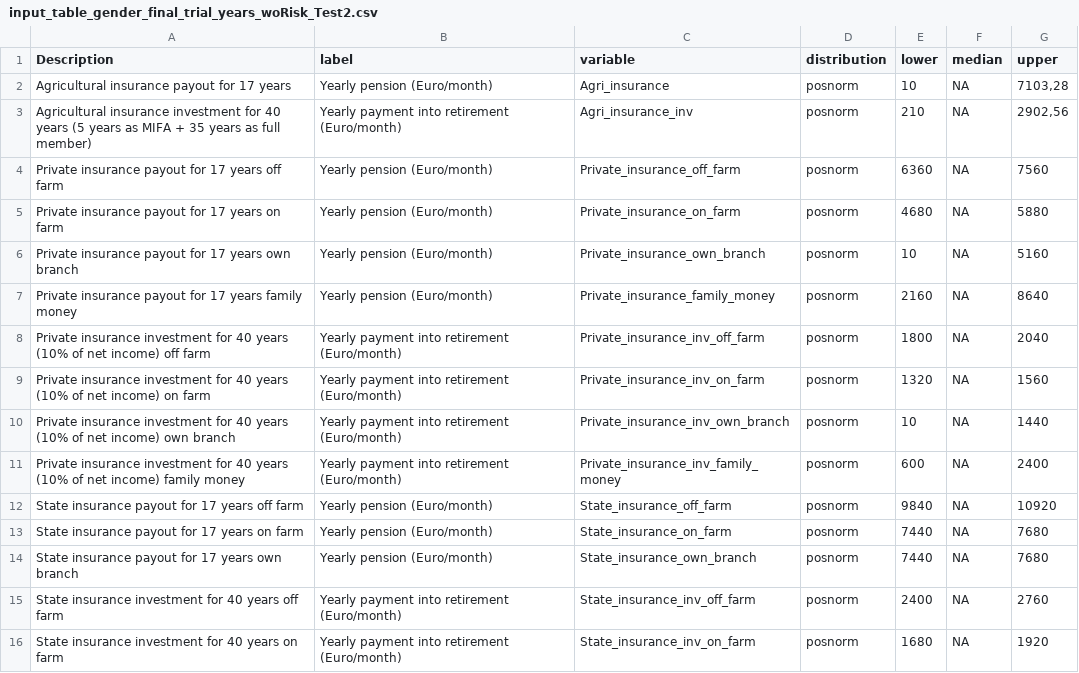
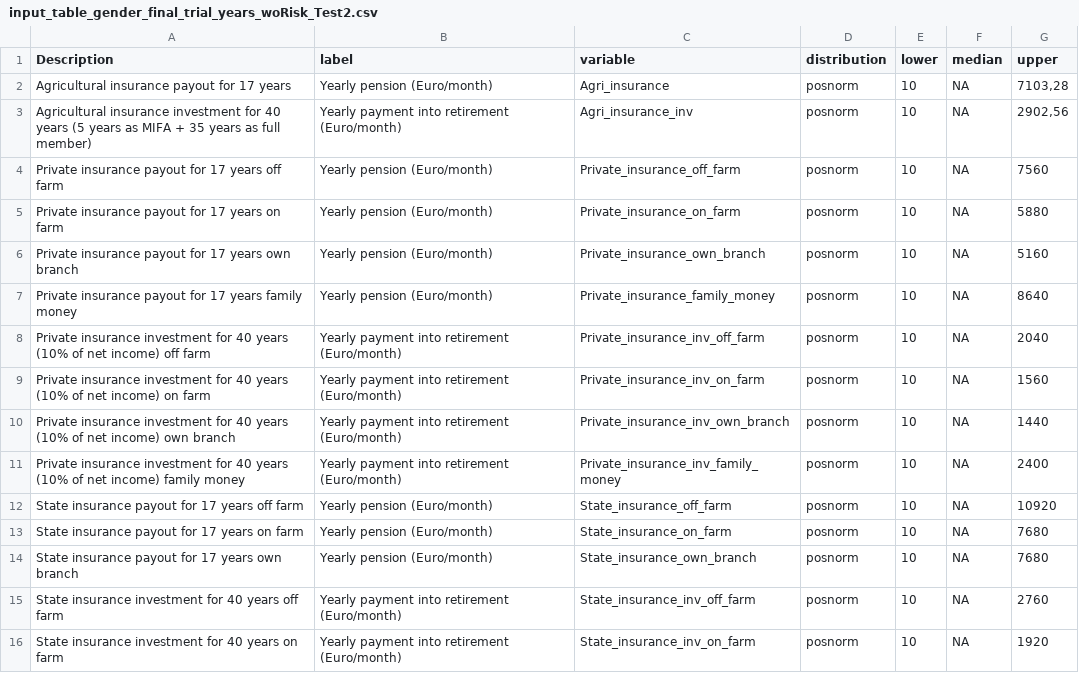
Before and after one commit to AlexandraKrause/Gendergroup, a CSV file: input_table_gender_final_trial_years_woRisk_Test2.csv, drawn as a sheet; only a part is shown; the diff covers the shown part only.

Commit message:
old table

```diff
--- a/input_table_gender_final_trial_years_woRisk_Test2.csv
+++ b/input_table_gender_final_trial_years_woRisk_Test2.csv
@@ -2,15 +2,15 @@ Description;label;variable;distribution;lower;median;upper
 Agricultural insurance payout for 17 years;Yearly pension (Euro/month);Agri_insurance;posnorm;10;NA;7103,28
-Agricultural insurance investment for 40 years (5 years as MIFA + 35 years as full member);Yearly payment into retirement (Euro/month);Agri_insurance_inv;posnorm;210;NA;2902,56
-Private insurance payout for 17 years off farm;Yearly pension (Euro/month);Private_insurance_off_farm;posnorm;6360;NA;7560
-Private insurance payout for 17 years on farm;Yearly pension (Euro/month);Private_insurance_on_farm;posnorm;4680;NA;5880
+Agricultural insurance investment for 40 years (5 years as MIFA + 35 years as full member);Yearly payment into retirement (Euro/month);Agri_insurance_inv;posnorm;10;NA;2902,56
+Private insurance payout for 17 years off farm;Yearly pension (Euro/month);Private_insurance_off_farm;posnorm;10;NA;7560
+Private insurance payout for 17 years on farm;Yearly pension (Euro/month);Private_insurance_on_farm;posnorm;10;NA;5880
 Private insurance payout for 17 years own branch;Yearly pension (Euro/month);Private_insurance_own_branch;posnorm;10;NA;5160
-Private insurance payout for 17 years family money;Yearly pension (Euro/month);Private_insurance_family_money;posnorm;2160;NA;8640
-Private insurance investment for 40 years (10% of net income) off farm;Yearly payment into retirement (Euro/month);Private_insurance_inv_off_farm;posnorm;1800;NA;2040
-Private insurance investment for 40 years (10% of net income) on farm;Yearly payment into retirement (Euro/month);Private_insurance_inv_on_farm;posnorm;1320;NA;1560
+Private insurance payout for 17 years family money;Yearly pension (Euro/month);Private_insurance_family_money;posnorm;10;NA;8640
+Private insurance investment for 40 years (10% of net income) off farm;Yearly payment into retirement (Euro/month);Private_insurance_inv_off_farm;posnorm;10;NA;2040
+Private insurance investment for 40 years (10% of net income) on farm;Yearly payment into retirement (Euro/month);Private_insurance_inv_on_farm;posnorm;10;NA;1560
 Private insurance investment for 40 years (10% of net income) own branch;Yearly payment into retirement (Euro/month);Private_insurance_inv_own_branch;posnorm;10;NA;1440
-Private insurance investment for 40 years (10% of net income) family money;Yearly payment into retirement (Euro/month);Private_insurance_inv_family_money;posnorm;600;NA;2400
-State insurance payout for 17 years off farm;Yearly pension (Euro/month);State_insurance_off_farm;posnorm;9840;NA;10920
-State insurance payout for 17 years on farm;Yearly pension (Euro/month);State_insurance_on_farm;posnorm;7440;NA;7680
-State insurance payout for 17 years own branch;Yearly pension (Euro/month);State_insurance_own_branch;posnorm;7440;NA;7680
-State insurance investment for 40 years off farm;Yearly payment into retirement (Euro/month);State_insurance_inv_off_farm;posnorm;2400;NA;2760
-State insurance investment for 40 years on farm;Yearly payment into retirement (Euro/month);State_insurance_inv_on_farm;posnorm;1680;NA;1920
+Private insurance investment for 40 years (10% of net income) family money;Yearly payment into retirement (Euro/month);Private_insurance_inv_family_money;posnorm;10;NA;2400
+State insurance payout for 17 years off farm;Yearly pension (Euro/month);State_insurance_off_farm;posnorm;10;NA;10920
+State insurance payout for 17 years on farm;Yearly pension (Euro/month);State_insurance_on_farm;posnorm;10;NA;7680
+State insurance payout for 17 years own branch;Yearly pension (Euro/month);State_insurance_own_branch;posnorm;10;NA;7680
+State insurance investment for 40 years off farm;Yearly payment into retirement (Euro/month);State_insurance_inv_off_farm;posnorm;10;NA;2760
+State insurance investment for 40 years on farm;Yearly payment into retirement (Euro/month);State_insurance_inv_on_farm;posnorm;10;NA;1920
```
Also changed, not shown: 14 edited cells elsewhere in this file.
